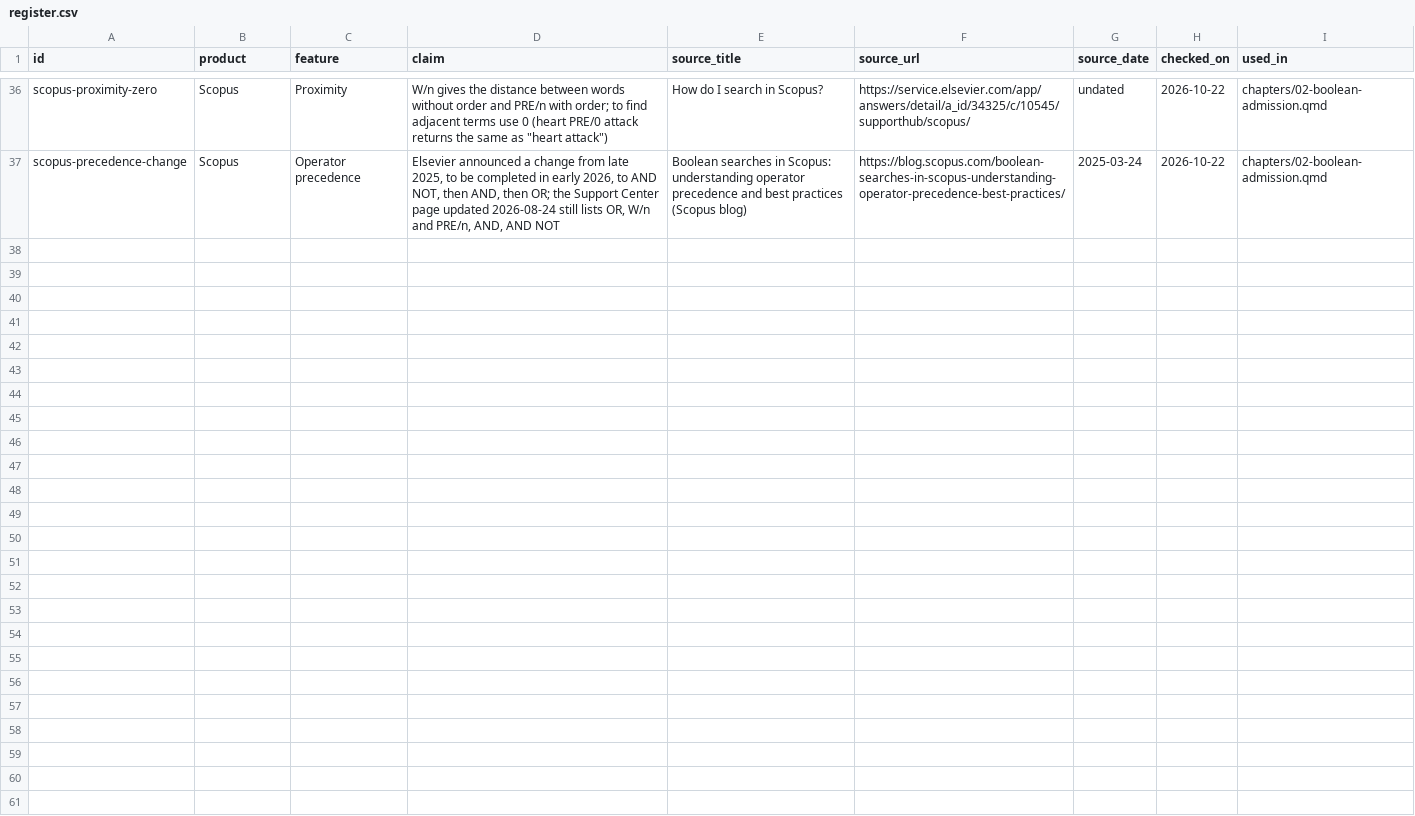
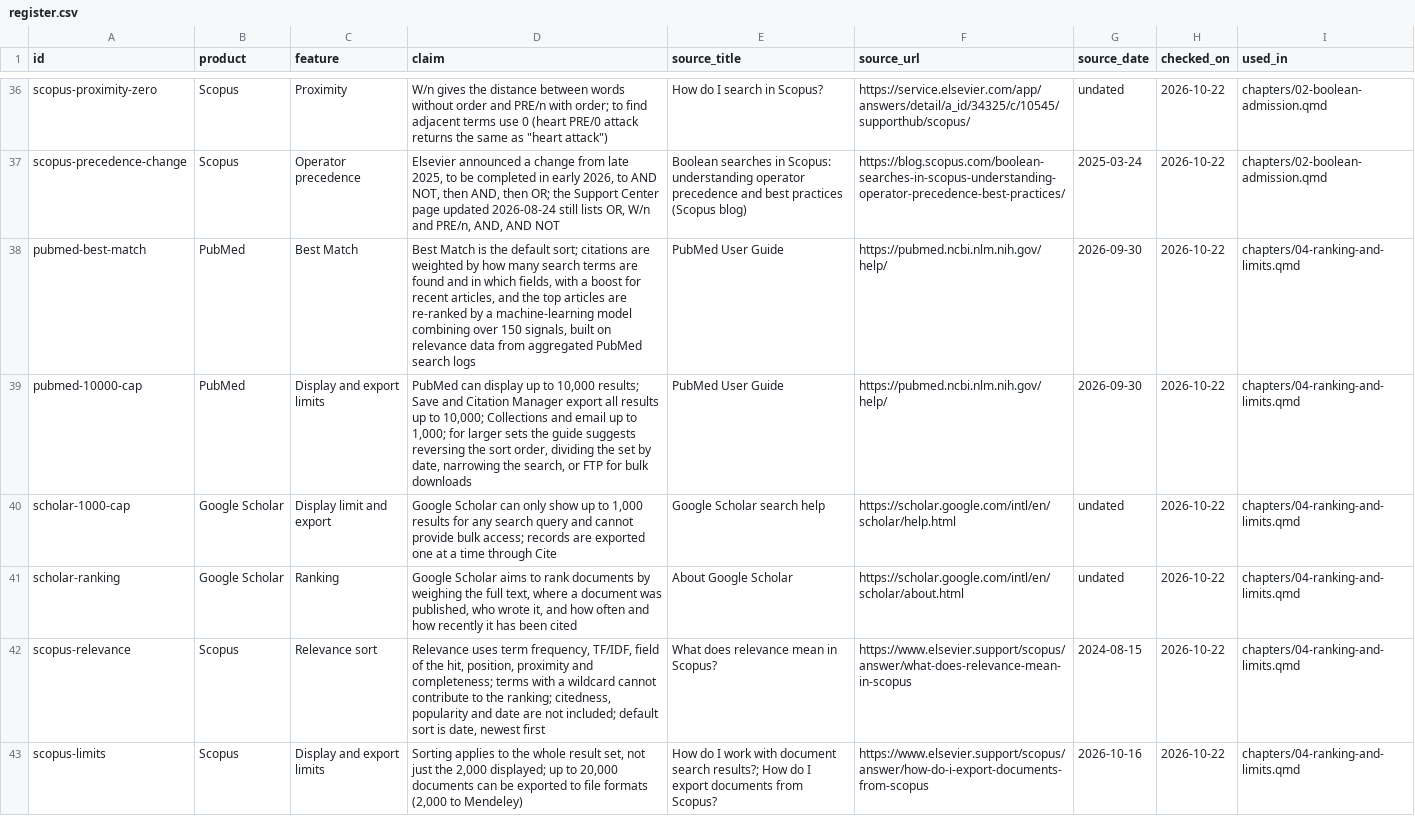
Before and after one commit to aarontaycheehsien/search-for-evidence-synthesis, a CSV file: claims/register.csv, drawn as a sheet; only a part is shown, gaps mark what is left out; the diff covers the shown part only.

```diff
--- a/claims/register.csv
+++ b/claims/register.csv
@@ -37 +37,7 @@ scopus-proximity-zero,Scopus,Proximity,"W/n gives the distance between words wit
 scopus-precedence-change,Scopus,Operator precedence,"Elsevier announced a change from late 2025, to be completed in early 2026, to AND NOT, then AND, then OR; the Support Center page updated 2026-08-24 still lists OR, W/n and PRE/n, AND, AND NOT",Boolean searches in Scopus: understanding operator precedence and best practices (Scopus blog),https://blog.scopus.com/boolean-searches-in-scopus-understanding-operator-precedence-best-practices/,2025-03-24,2026-10-22,chapters/02-boolean-admission.qmd
+pubmed-best-match,PubMed,Best Match,"Best Match is the default sort; citations are weighted by how many search terms are found and in which fields, with a boost for recent articles, and the top articles are re-ranked by a machine-learning model combining over 150 signals, built on relevance data from aggregated PubMed search logs",PubMed User Guide,https://pubmed.ncbi.nlm.nih.gov/help/,2026-09-30,2026-10-22,chapters/04-ranking-and-limits.qmd
+pubmed-10000-cap,PubMed,Display and export limits,"PubMed can display up to 10,000 results; Save and Citation Manager export all results up to 10,000; Collections and email up to 1,000; for larger sets the guide suggests reversing the sort order, dividing the set by date, narrowing the search, or FTP for bulk downloads",PubMed User Guide,https://pubmed.ncbi.nlm.nih.gov/help/,2026-09-30,2026-10-22,chapters/04-ranking-and-limits.qmd
+scholar-1000-cap,Google Scholar,Display limit and export,"Google Scholar can only show up to 1,000 results for any search query and cannot provide bulk access; records are exported one at a time through Cite",Google Scholar search help,https://scholar.google.com/intl/en/scholar/help.html,undated,2026-10-22,chapters/04-ranking-and-limits.qmd
+scholar-ranking,Google Scholar,Ranking,"Google Scholar aims to rank documents by weighing the full text, where a document was published, who wrote it, and how often and how recently it has been cited",About Google Scholar,https://scholar.google.com/intl/en/scholar/about.html,undated,2026-10-22,chapters/04-ranking-and-limits.qmd
+scopus-relevance,Scopus,Relevance sort,"Relevance uses term frequency, TF/IDF, field of the hit, position, proximity and completeness; terms with a wildcard cannot contribute to the ranking; citedness, popularity and date are not included; default sort is date, newest first",What does relevance mean in Scopus?,https://www.elsevier.support/scopus/answer/what-does-relevance-mean-in-scopus,2024-08-15,2026-10-22,chapters/04-ranking-and-limits.qmd
+scopus-limits,Scopus,Display and export limits,"Sorting applies to the whole result set, not just the 2,000 displayed; up to 20,000 documents can be exported to file formats (2,000 to Mendeley)",How do I work with document search results?; How do I export documents from Scopus?,https://www.elsevier.support/scopus/answer/how-do-i-export-documents-from-scopus,2026-10-16,2026-10-22,chapters/04-ranking-and-limits.qmd
```
Also changed, not shown: 6 added rows elsewhere in this file, 2 other files.
